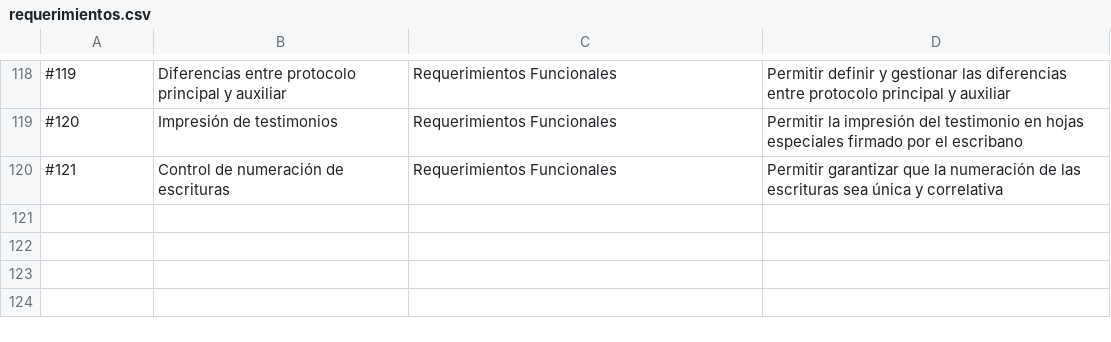
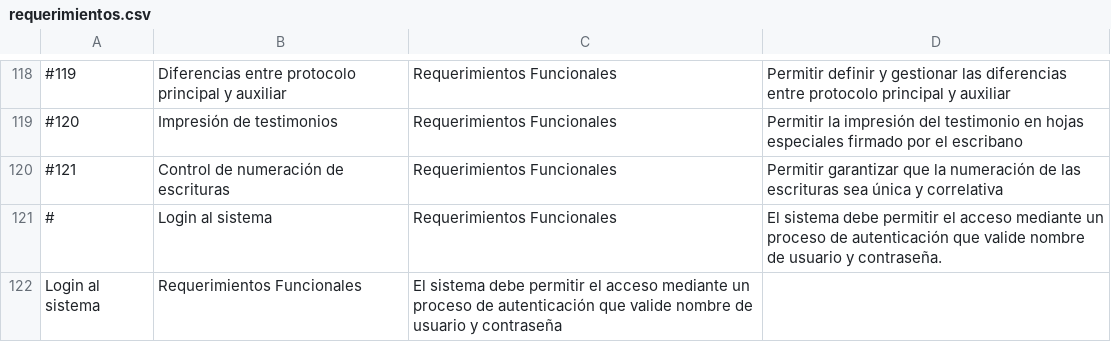
Before and after one commit to matiaspakua/notaire, a CSV file: docs/100-business/101-requirements/requerimientos.csv, drawn as a sheet; only a part is shown, gaps mark what is left out; the diff names each change by its address in the sheet, - before the commit and + after, or states it on an @@ line.

Commit message:
Notaire openspec (#830)
* docs(openspec): consolidate openspec process artifacts

Gathers current OpenSpec state on a dedicated branch: corrected Gate
status in verify-debt-on-gestion-archive (tasks/traceability reflect
PR #826 merged, CD/smoke test still pending Gate 5), the synced main
spec for gestion-archive-debt-check, and the latest business-findings
explore report replacing the stale 2026-08-11 reports.

Refs #819

* docs(openspec): record real PR/CI/merge evidence for #792 and #819

Both changes were merged to main (PR #828, PR #826) but their
traceability.md/tasks.md still described the pre-push planning state.
Update Gate 4/5 evidence, requirement coverage and doc-update tables
with what actually ran (CI results, merge commits, pending CD/smoke).

* docs(openspec): finalize Definition of Done for #819

Gates 1-3 evidence was already accurate; align the Definition of Done
checkboxes with it, leaving only Gate 4 (formal review) and Gate 5
(CD deploy, smoke test) open.

* chore(openspec): archive #792 and #819

Both changes are merged to main (PR #828, PR #826) with their specs
already synced into openspec/specs/. Move them under
openspec/changes/archive/ per the opsx:archive workflow. Gate 5
(CD deploy + smoke test) is still outstanding for both — tracked in
each archived change's tasks.md/traceability.md, not hidden.

* Consolidating the OpenSpec + other minor fixes

```diff
--- a/docs/100-business/101-requirements/requerimientos.csv
+++ b/docs/100-business/101-requirements/requerimientos.csv
+row 121: # | Login al sistema | Requerimientos Funcionales | El sistema debe permitir el acceso mediante un proceso de autenticación que valide nombre de usuario y contraseña.
+row 122: Login al sistema | Requerimientos Funcionales | El sistema debe permitir el acceso mediante un proceso de autenticación que valide nombre de usuario y contraseña
```
Also changed, not shown: 41 other files.
